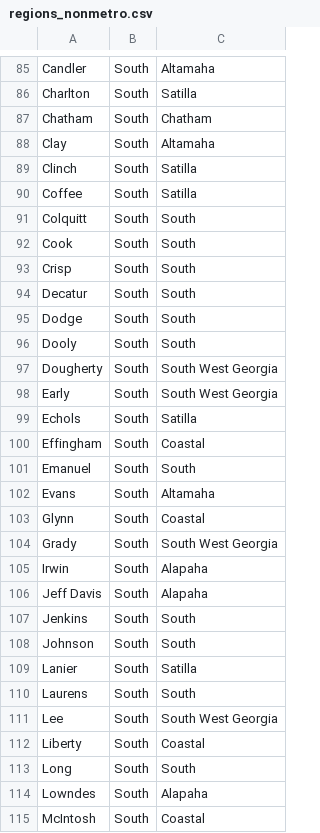
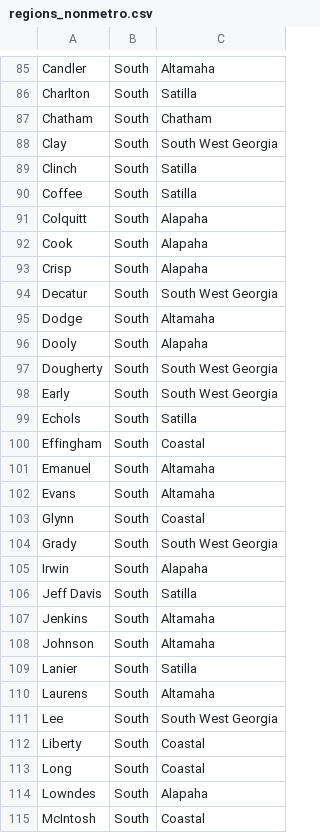
Before and after one commit to davidboers/2026electionmodels, a CSV file: regions/regions_nonmetro.csv, drawn as a sheet; only a part is shown, gaps mark what is left out; the diff covers the shown part only.

```diff
--- a/regions/regions_nonmetro.csv
+++ b/regions/regions_nonmetro.csv
@@ -87,11 +87,11 @@ Charlton,South,Satilla
 Chatham,South,Chatham
-Clay,South,Altamaha
+Clay,South,South West Georgia
 Clinch,South,Satilla
 Coffee,South,Satilla
-Colquitt,South,South
-Cook,South,South
-Crisp,South,South
-Decatur,South,South
-Dodge,South,South
-Dooly,South,South
+Colquitt,South,Alapaha
+Cook,South,Alapaha
+Crisp,South,Alapaha
+Decatur,South,South West Georgia
+Dodge,South,Altamaha
+Dooly,South,Alapaha
 Dougherty,South,South West Georgia
@@ -100,3 +100,3 @@ Echols,South,Satilla
 Effingham,South,Coastal
-Emanuel,South,South
+Emanuel,South,Altamaha
 Evans,South,Altamaha
@@ -105,10 +105,10 @@ Grady,South,South West Georgia
 Irwin,South,Alapaha
-Jeff Davis,South,Alapaha
-Jenkins,South,South
-Johnson,South,South
+Jeff Davis,South,Satilla
+Jenkins,South,Altamaha
+Johnson,South,Altamaha
 Lanier,South,Satilla
-Laurens,South,South
+Laurens,South,Altamaha
 Lee,South,South West Georgia
 Liberty,South,Coastal
-Long,South,South
+Long,South,Coastal
 Lowndes,South,Alapaha
```
Also changed, not shown: 20 edited cells elsewhere in this file, 3 other files.
